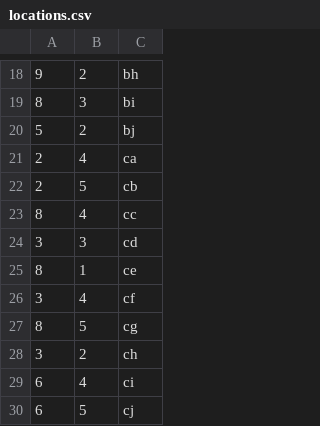
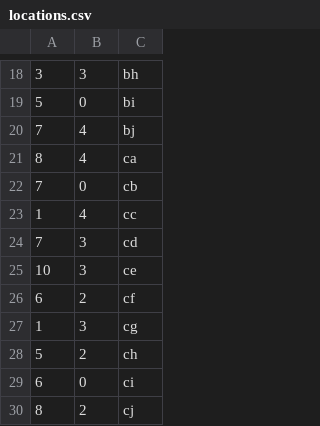
Before and after one commit to theooos/RP_Yr1_Server, a CSV file: res/locations.csv, drawn as a sheet; only a part is shown, gaps mark what is left out; the diff covers the shown part only.

```diff
--- a/res/locations.csv
+++ b/res/locations.csv
@@ -18,13 +18,13 @@
-9,2,bh
-8,3,bi
-5,2,bj
-2,4,ca
-2,5,cb
-8,4,cc
-3,3,cd
-8,1,ce
-3,4,cf
-8,5,cg
-3,2,ch
-6,4,ci
-6,5,cj
+3,3,bh
+5,0,bi
+7,4,bj
+8,4,ca
+7,0,cb
+1,4,cc
+7,3,cd
+10,3,ce
+6,2,cf
+1,3,cg
+5,2,ch
+6,0,ci
+8,2,cj
```
Also changed, not shown: 32 edited cells elsewhere in this file, res/items.csv, 4 other files.
